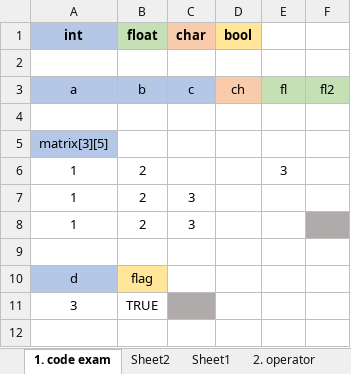
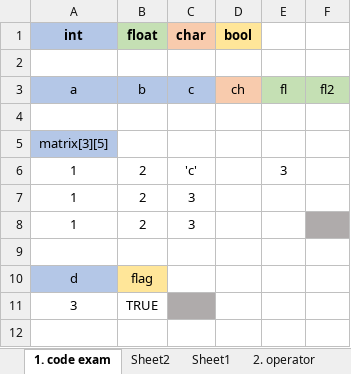
Before and after one commit to Songkiyeon/Excellent, an Excel workbook: inputCode.xlsx, sheet 1. code exam, drawn as a sheet; only a part is shown; values as stored, in another font and other column widths than the file's, no borders; the diff names each change by its address in the sheet, - before the commit and + after, or states it on an @@ line.

```diff
--- a/inputCode.xlsx (sheet 1. code exam)
+++ b/inputCode.xlsx (sheet 1. code exam)
-C6 (char): (empty)
+C6 (char): 'c'
```
Also changed, not shown: test.xlsx, 34 other files.
